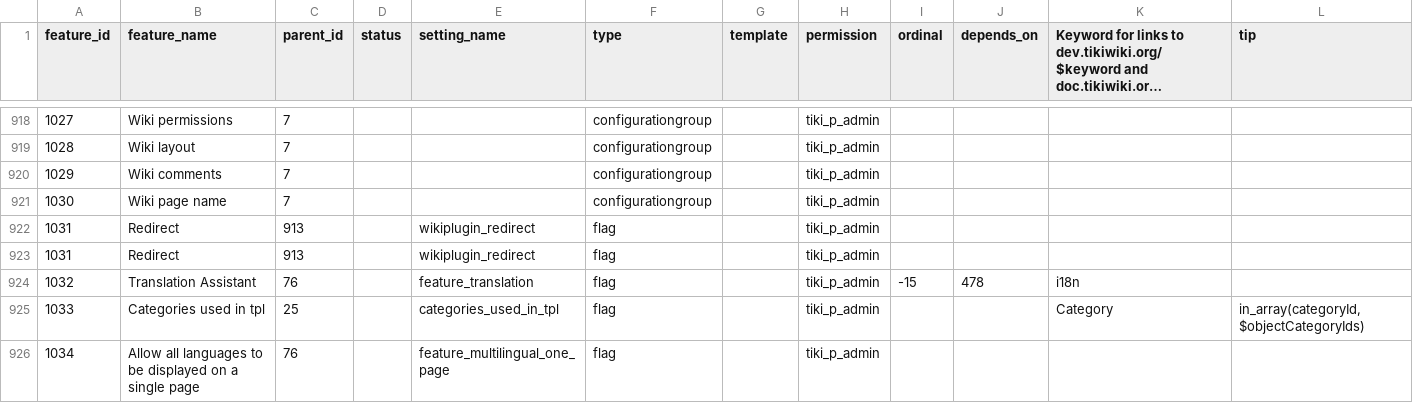
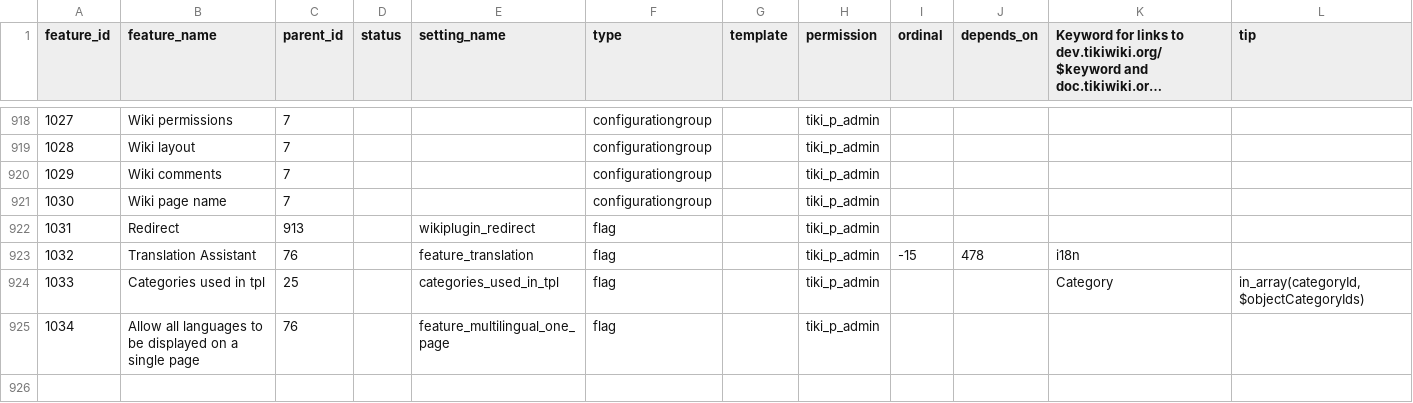
Before and after one commit to meta-net-ar/tiki, a CSV file: db/features.csv, drawn as a sheet; only a part is shown, gaps mark what is left out; long unchanged cells end in …; rows hold the shown columns only; the diff names each change by its address in the sheet, - before the commit and + after, or states it on an @@ line.

Commit message:
[FIX] Duplicate line

```diff
--- a/db/features.csv
+++ b/db/features.csv
-row 923: 1031 | Redirect | 913 |  | wikiplugin_redirect | flag |  | tiki_p_admin
```
